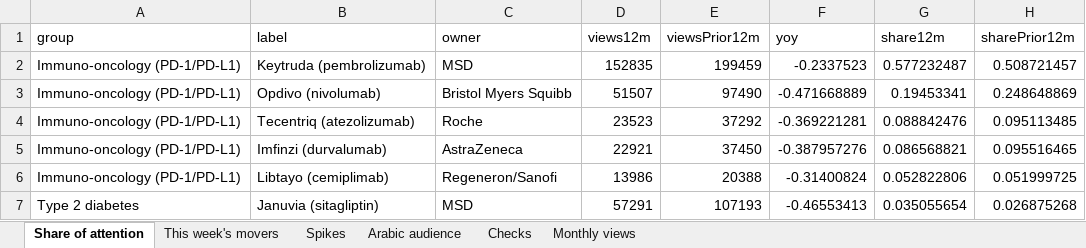
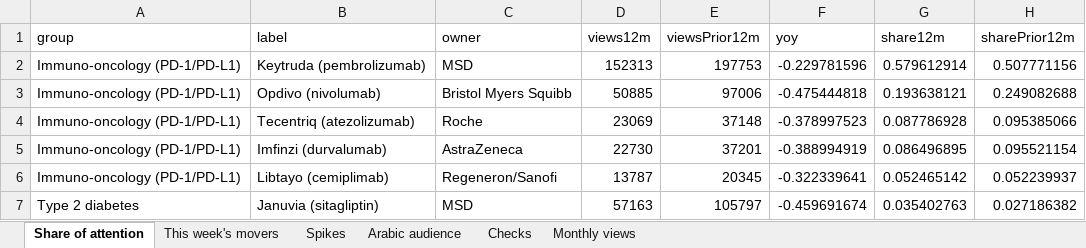
Before and after one commit to f20230125-sudo/digital-demand-pulse, an Excel workbook: site/public/downloads/Digital-Demand-Pulse.xlsx, sheet Share of attention, drawn as a sheet; only a part is shown; values as stored, in another font and other column widths than the file's, no borders; the diff covers the shown part only; the diff names each change by its address in the sheet, - before the commit and + after, or states it on an @@ line.

```diff
--- a/site/public/downloads/Digital-Demand-Pulse.xlsx (sheet Share of attention)
+++ b/site/public/downloads/Digital-Demand-Pulse.xlsx (sheet Share of attention)
-D2 (views12m): 152835
+D2 (views12m): 152313
-E2 (viewsPrior12m): 199459
+E2 (viewsPrior12m): 197753
-F2 (yoy): -0.2337523
+F2 (yoy): -0.229781596
-G2 (share12m): 0.577232487
+G2 (share12m): 0.579612914
-H2 (sharePrior12m): 0.508721457
+H2 (sharePrior12m): 0.507771156
-D3 (views12m): 51507
+D3 (views12m): 50885
-E3 (viewsPrior12m): 97490
+E3 (viewsPrior12m): 97006
-F3 (yoy): -0.471668889
+F3 (yoy): -0.475444818
-G3 (share12m): 0.19453341
+G3 (share12m): 0.193638121
-H3 (sharePrior12m): 0.248648869
+H3 (sharePrior12m): 0.249082688
-D4 (views12m): 23523
+D4 (views12m): 23069
-E4 (viewsPrior12m): 37292
+E4 (viewsPrior12m): 37148
-F4 (yoy): -0.369221281
+F4 (yoy): -0.378997523
-G4 (share12m): 0.088842476
+G4 (share12m): 0.087786928
-H4 (sharePrior12m): 0.095113485
+H4 (sharePrior12m): 0.095385066
-D5 (views12m): 22921
+D5 (views12m): 22730
-E5 (viewsPrior12m): 37450
+E5 (viewsPrior12m): 37201
-F5 (yoy): -0.387957276
+F5 (yoy): -0.388994919
-G5 (share12m): 0.086568821
+G5 (share12m): 0.086496895
-H5 (sharePrior12m): 0.095516465
+H5 (sharePrior12m): 0.095521154
-D6 (views12m): 13986
+D6 (views12m): 13787
-E6 (viewsPrior12m): 20388
+E6 (viewsPrior12m): 20345
-F6 (yoy): -0.31400824
+F6 (yoy): -0.322339641
-G6 (share12m): 0.052822806
+G6 (share12m): 0.052465142
-H6 (sharePrior12m): 0.051999725
+H6 (sharePrior12m): 0.052239937
-D7 (views12m): 57291
+D7 (views12m): 57163
-E7 (viewsPrior12m): 107193
+E7 (viewsPrior12m): 105797
-F7 (yoy): -0.46553413
+F7 (yoy): -0.459691674
-G7 (share12m): 0.035055654
+G7 (share12m): 0.035402763
-H7 (sharePrior12m): 0.026875268
+H7 (sharePrior12m): 0.027186382
```
Also changed, not shown: 55 edited cells elsewhere in this sheet, sheet This week's movers, sheet Arabic audience, sheet Monthly views, sheet Checks, excel/Digital-Demand-Pulse.xlsx, 3 other files.
